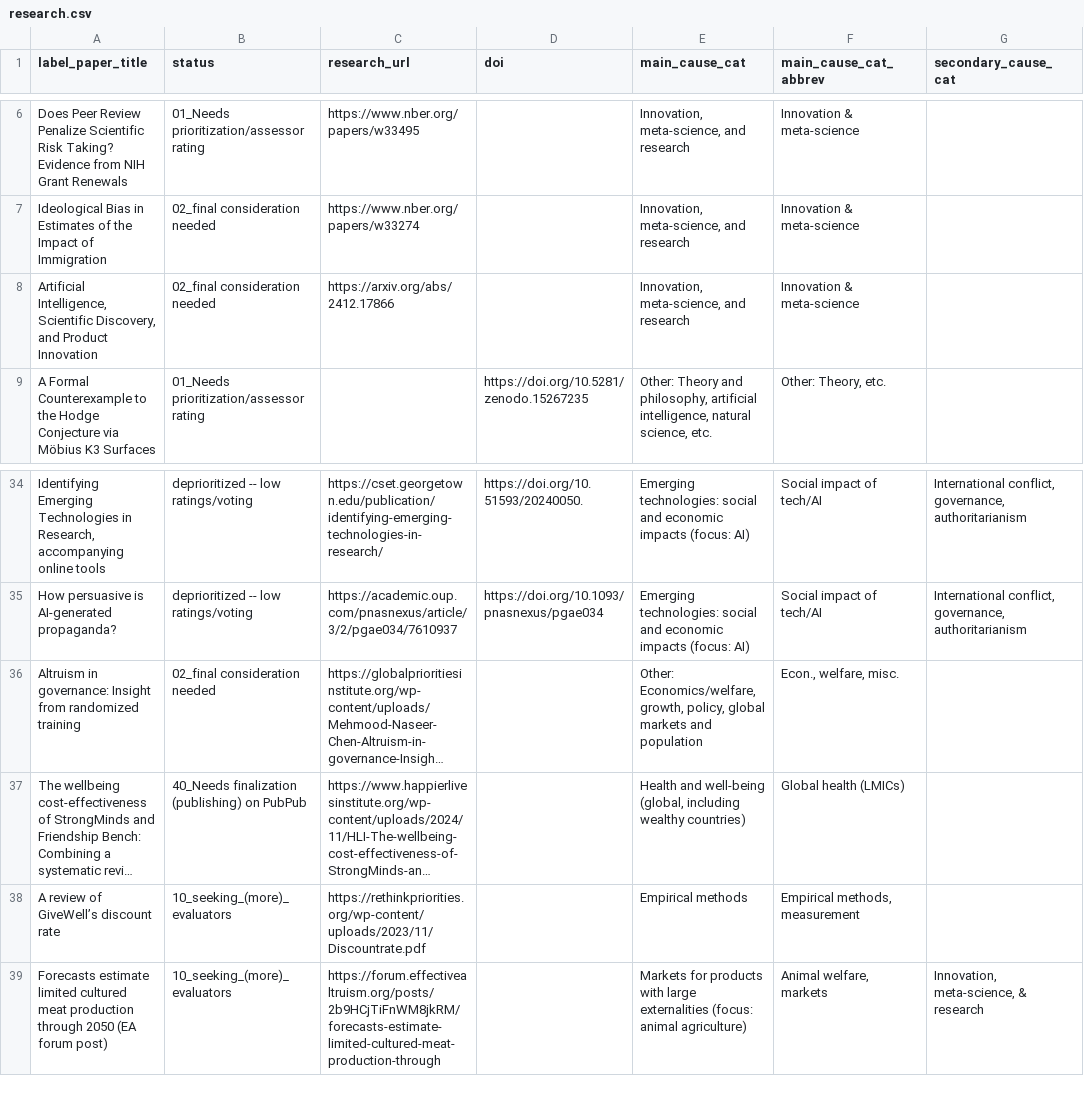
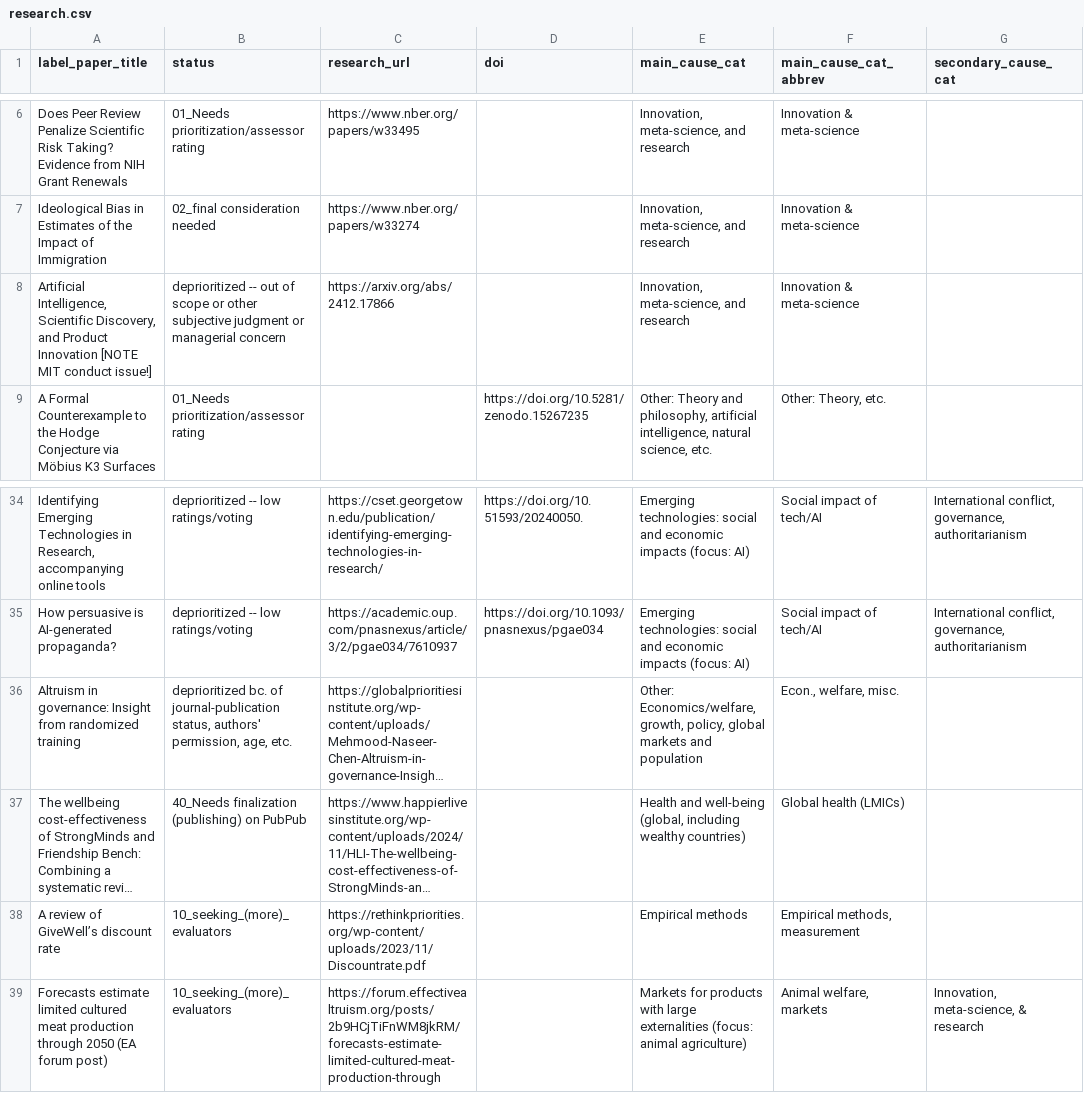
Before and after one commit to unjournal/unjournaldata, a CSV file: data/research.csv, drawn as a sheet; only a part is shown, gaps mark what is left out; long unchanged cells end in …; the diff names each change by its address in the sheet, - before the commit and + after, or states it on an @@ line.

```diff
--- a/data/research.csv
+++ b/data/research.csv
-A8 (label_paper_title): …Product Innovation
+A8 (label_paper_title): …Product Innovation [NOTE MIT conduct issue!]
-B8 (status): 02_final consideration needed
+B8 (status): deprioritized -- out of scope or other subjective judgment or managerial concern
-B36 (status): 02_final consideration needed
+B36 (status): deprioritized bc. of journal-publication status, authors' permission, age, etc.
```
